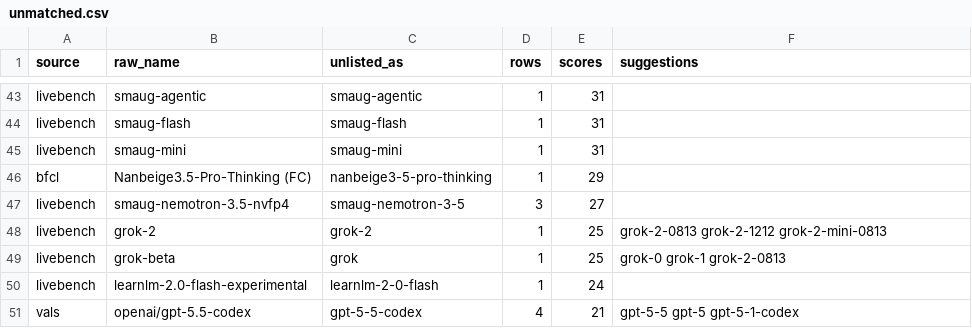
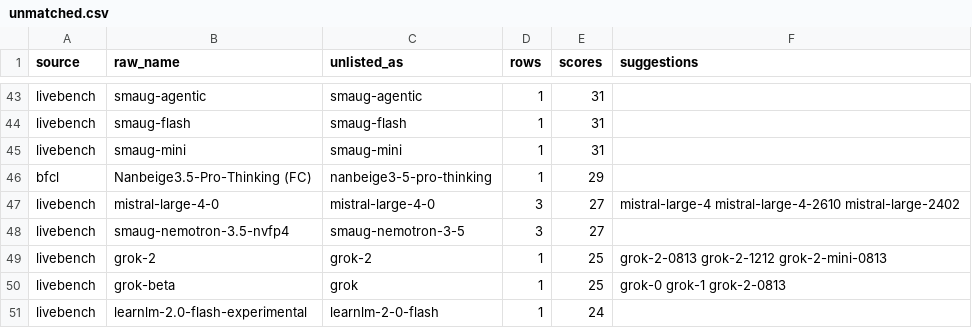
Before and after one commit to jshahbazi/llmbench, a CSV file: data/reports/unmatched.csv, drawn as a sheet; only a part is shown, gaps mark what is left out; the shorter side is filled out with more unchanged rows; the diff names each change by its address in the sheet, - before the commit and + after, or states it on an @@ line.

```diff
--- a/data/reports/unmatched.csv
+++ b/data/reports/unmatched.csv
+row 47: livebench | mistral-large-4-0 | mistral-large-4-0 | 3 | 27 | mistral-large-4 mistral-large-4-2610 mistral-large-2402
```
Also changed, not shown: data/resolved/aliases.csv, data/resolved/unlisted.csv, 13 other files.
